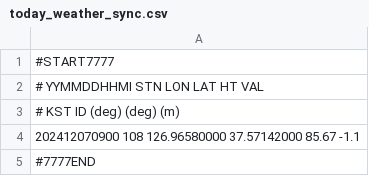
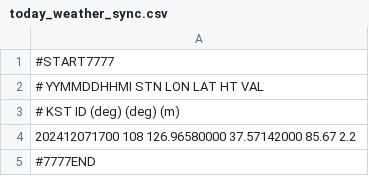
Before and after one commit to KorHaeTae/2024_3_2_Weather, a CSV file: today_weather/today_weather_sync.csv, drawn as a sheet.

```diff
--- a/today_weather/today_weather_sync.csv
+++ b/today_weather/today_weather_sync.csv
@@ -3,3 +3,3 @@
 #        KST    ID        (deg)        (deg)     (m)
-202412070900   108 126.96580000  37.57142000   85.67 -1.1
+202412071700   108 126.96580000  37.57142000   85.67 2.2
 #7777END
```
Also changed, not shown: 3 other files.
